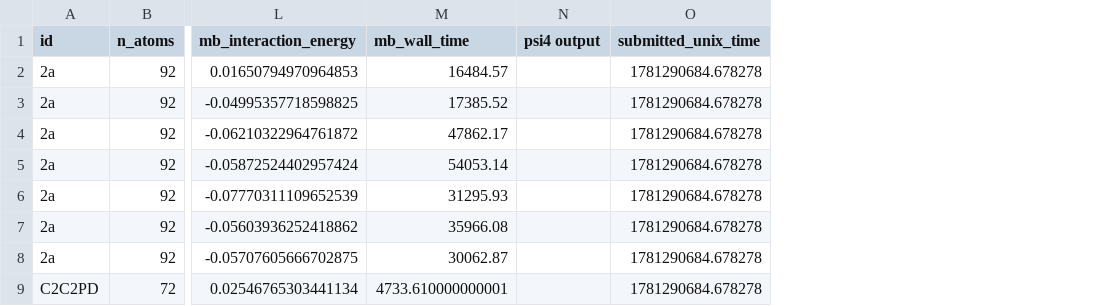
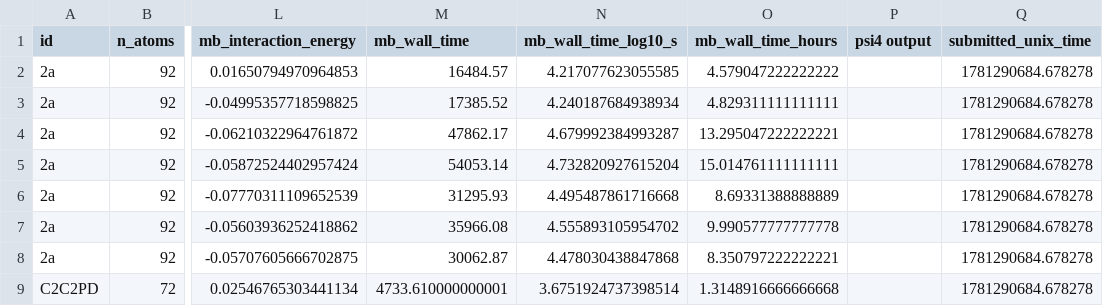
Before and after one commit to vlita/QCMLForge, a CSV file: src/qcml_mcp/full-agentic-workflow/manuscript/full_workflow_results.csv, drawn as a sheet; only a part is shown, gaps mark what is left out; the diff names each change by its address in the sheet, - before the commit and + after, or states it on an @@ line.

Commit message:
log time results

```diff
--- a/src/qcml_mcp/full-agentic-workflow/manuscript/full_workflow_results.csv
+++ b/src/qcml_mcp/full-agentic-workflow/manuscript/full_workflow_results.csv
+column N (mb_wall_time_log10_s), rows 2-9: 4.217077623055585 | 4.240187684938934 | 4.679992384993287 | 4.732820927615204 | 4.495487861716668 | 4.555893105954702 | 4.478030438847868 | 3.6751924737398514
+column O (mb_wall_time_hours), rows 2-9: 4.579047222222222 | 4.829311111111111 | 13.295047222222221 | 15.014761111111111 | 8.69331388888889 | 9.990577777777778 | 8.350797222222221 | 1.3148916666666668
```
Also changed, not shown: 1 other file.
